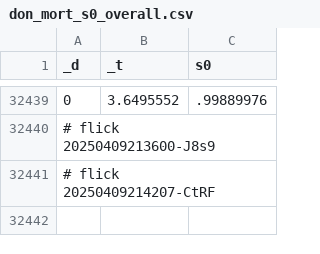
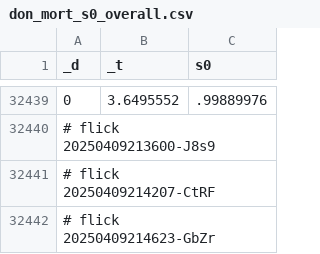
Before and after one commit to abikesa/mole, a CSV file: kitabo/ensi/testbin/test3/assets/csv/don_mort_s0_overall.csv, drawn as a sheet; only a part is shown, gaps mark what is left out.

Commit message:
kitabo/ensi/testbin/test3/assets/csv/don_mort_s0_overall.csv

```diff
--- a/kitabo/ensi/testbin/test3/assets/csv/don_mort_s0_overall.csv
+++ b/kitabo/ensi/testbin/test3/assets/csv/don_mort_s0_overall.csv
@@ -32441 +32441,2 @@ _d,_t,s0
 # flick 20250409214207-CtRF
+# flick 20250409214623-GbZr
```
